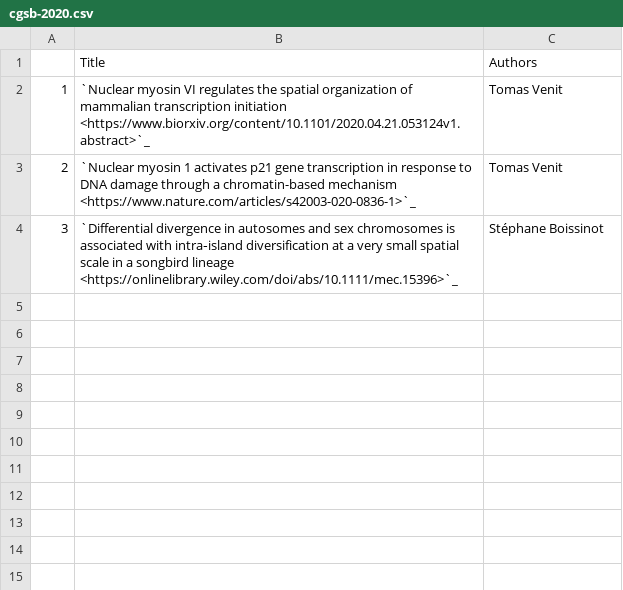
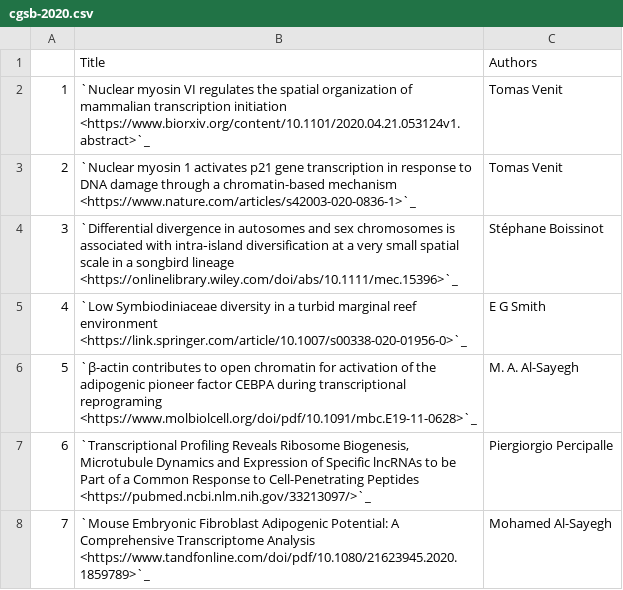
Before and after one commit to NYUAD-CRC/crc-docs, a CSV file: source/hpc/research/data/cgsb-2020.csv, drawn as a sheet; the diff names each change by its address in the sheet, - before the commit and + after, or states it on an @@ line.

```diff
--- a/source/hpc/research/data/cgsb-2020.csv
+++ b/source/hpc/research/data/cgsb-2020.csv
+row 5: 4 | `Low Symbiodiniaceae diversity in a turbid marginal reef environment <https://link.springer.com/article/10.1007/s00338-020-01956-0>`_ | E G Smith
+row 6: 5 | `β-actin contributes to open chromatin for activation of the adipogenic pioneer factor CEBPA during transcriptional reprograming <https://www.molbiolcell.org/doi/pdf/10.1091/mbc.E19-11-0628>`_ | M. A. Al-Sayegh
+row 7: 6 | `Transcriptional Profiling Reveals Ribosome Biogenesis, Microtubule Dynamics and Expression of Specific lncRNAs to be Part of a Common Response to Cell-Penetrating Peptides <https://pubmed.ncbi.nlm.nih.gov/33213097/>`_ | Piergiorgio Percipalle
+row 8: 7 | `Mouse Embryonic Fibroblast Adipogenic Potential: A Comprehensive Transcriptome Analysis <https://www.tandfonline.com/doi/pdf/10.1080/21623945.2020.1859789>`_ | Mohamed Al-Sayegh
```
Also changed, not shown: source/hpc/research/data/chemistry-2020.csv, source/hpc/research/data/cpcm-2020.csv, 10 other files.
